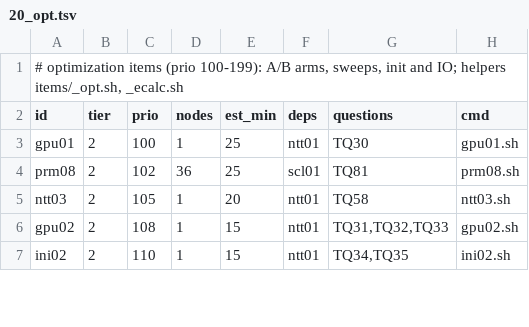
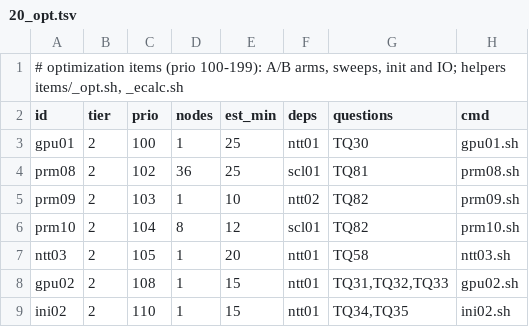
Before and after one commit to cecoppola/ntt, a TSV file: target/bench/manifest.d/20_opt.tsv, drawn as a sheet; only a part is shown; the diff names each change by its address in the sheet, - before the commit and + after, or states it on an @@ line.

```diff
--- a/target/bench/manifest.d/20_opt.tsv
+++ b/target/bench/manifest.d/20_opt.tsv
+row 5: prm09 | 2 | 103 | 1 | 10 | ntt02 | TQ82 | prm09.sh
+row 6: prm10 | 2 | 104 | 8 | 12 | scl01 | TQ82 | prm10.sh
```
Also changed, not shown: 12 other files.
